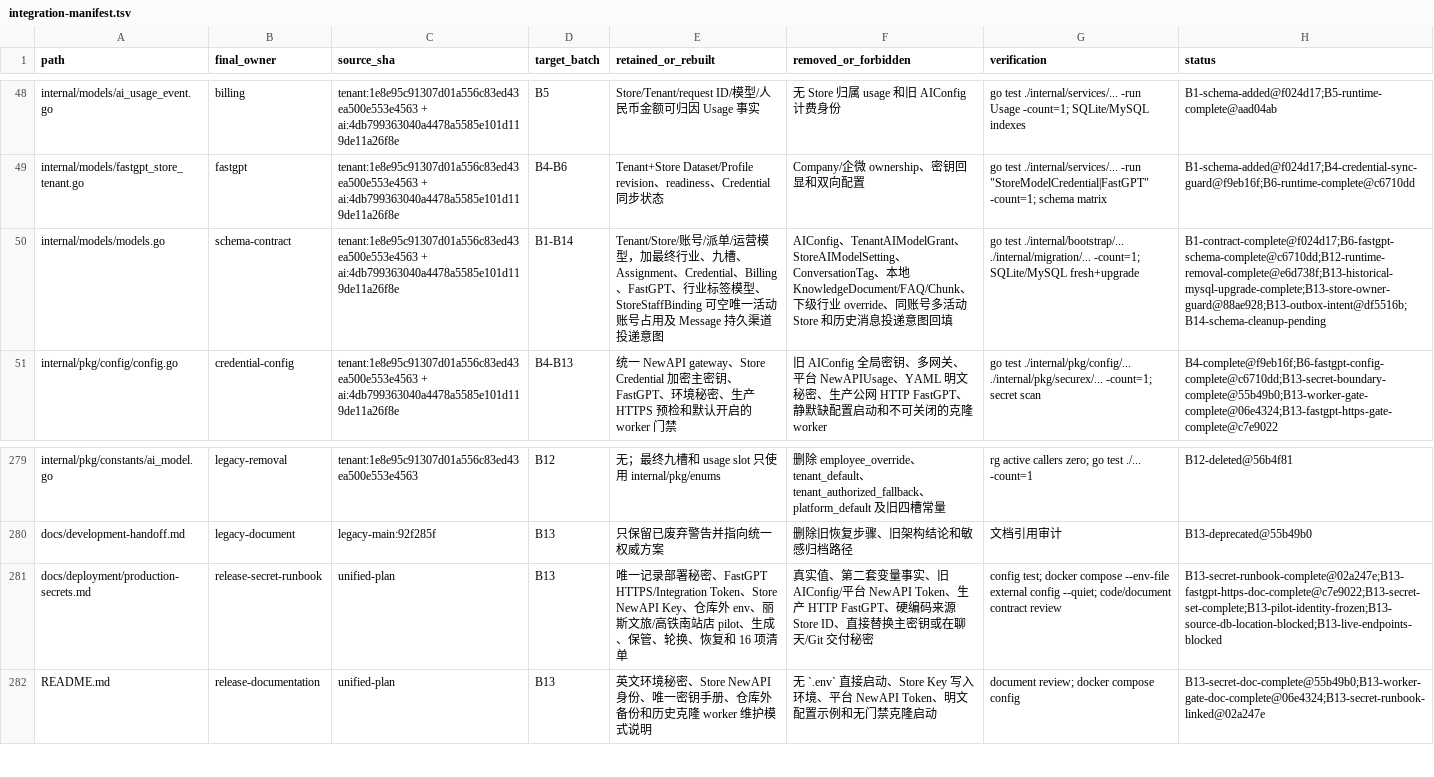
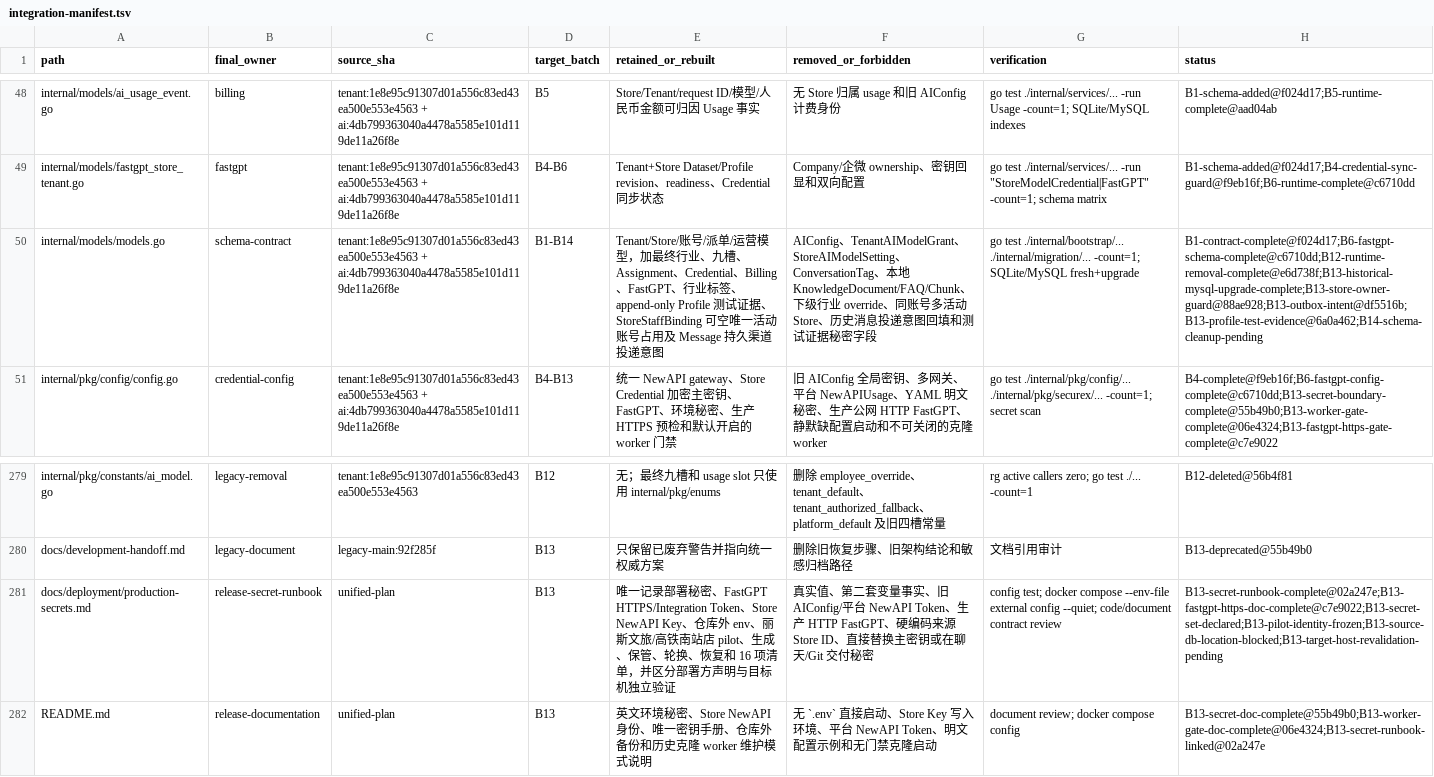
Before and after one commit to 520skyincloud/agentdesk, a TSV file: docs/development/integration-manifest.tsv, drawn as a sheet; only a part is shown, gaps mark what is left out; the diff covers the shown part only; the diff names each change by its address in the sheet, - before the commit and + after, or states it on an @@ line.

Commit message:
docs(integration): freeze profile evidence handoff
Record the production handoff as deployer-supplied rather than locally verified, freeze the pilot and B13/B14 gates, and map the real nine-slot evidence change to commit 6a0a462 in the authoritative plan and manifest.

```diff
--- a/docs/development/integration-manifest.tsv
+++ b/docs/development/integration-manifest.tsv
-E50 (retained_or_rebuilt): …行业标签模型、StoreStaffBinding 可空…
+E50 (retained_or_rebuilt): …行业标签、append-only Profile 测试证据、StoreStaffBinding 可空…
-F50 (removed_or_forbidden): …Store 和历史消息投递意图回填
+F50 (removed_or_forbidden): …Store、历史消息投递意图回填和测试证据秘密字段
-H50 (status): B1-contract-complete@f024d17;B6-fastgpt-schema-complete@c6710dd;B12-runtime-removal-complete@e6d738f;B13-historical-mysql-upgrade-complete;B13-store-owner-guard@88ae928;B13-outbox-intent@df5516b;B14-schema-cleanup-pending
+H50 (status): B1-contract-complete@f024d17;B6-fastgpt-schema-complete@c6710dd;B12-runtime-removal-complete@e6d738f;B13-historical-mysql-upgrade-complete;B13-store-owner-guard@88ae928;B13-outbox-intent@df5516b;B13-profile-test-evidence@6a0a462;B14-schema-cleanup-pending
-E281 (retained_or_rebuilt): …16 项清单
+E281 (retained_or_rebuilt): …16 项清单，并区分部署方声明与目标机独立验证
-H281 (status): B13-secret-runbook-complete@02a247e;B13-fastgpt-https-doc-complete@c7e9022;B13-secret-set-complete;B13-pilot-identity-frozen;B13-source-db-location-blocked;B13-live-endpoints-blocked
+H281 (status): B13-secret-runbook-complete@02a247e;B13-fastgpt-https-doc-complete@c7e9022;B13-secret-set-declared;B13-pilot-identity-frozen;B13-source-db-location-blocked;B13-target-host-revalidation-pending
```
Also changed, not shown: 9 added rows and 55 edited cells elsewhere in this file, 3 other files.
